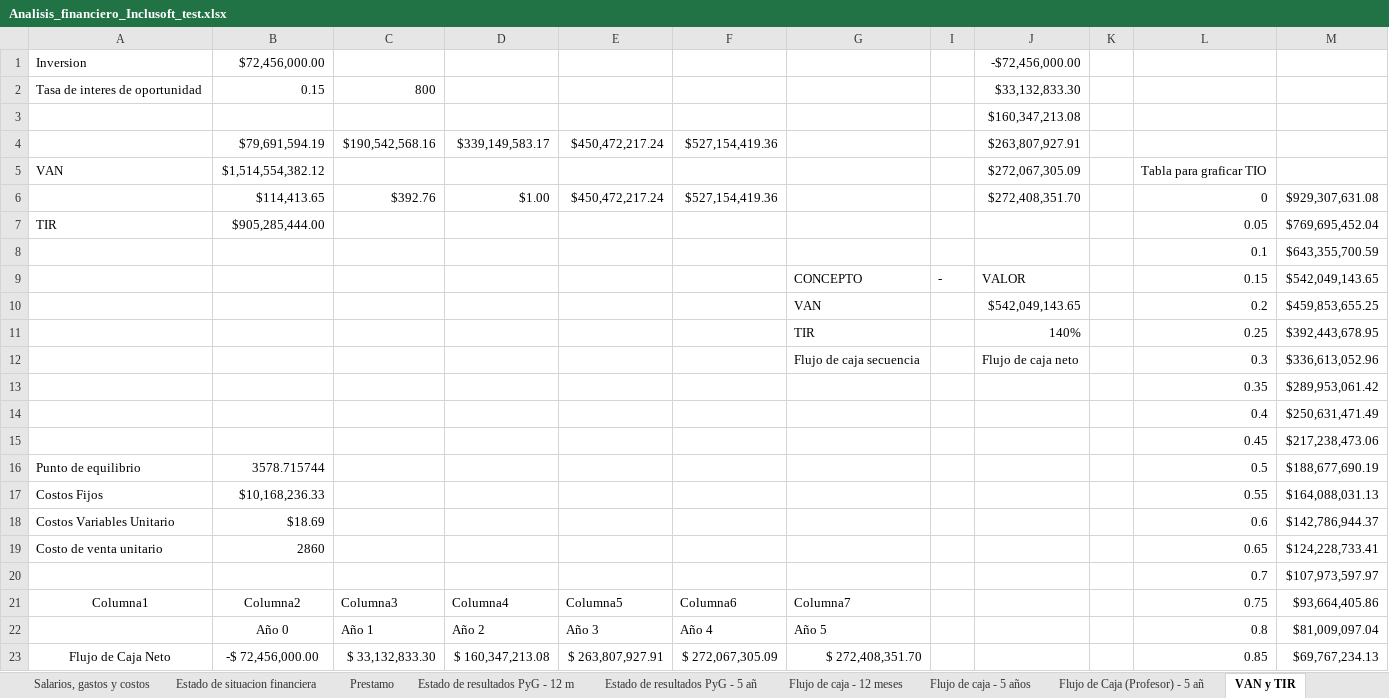
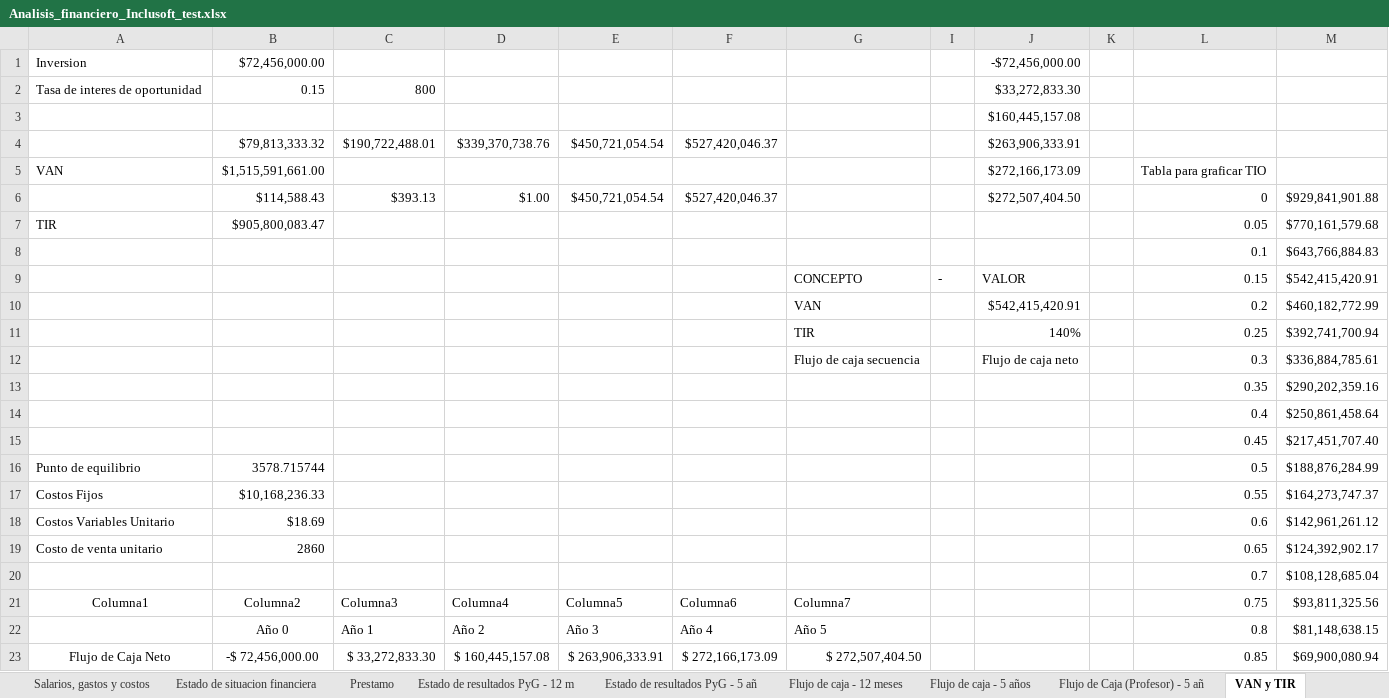
Before and after one commit to Niordsid/Proyecto_Grado, an Excel workbook: Analisis_financiero_Inclusoft_test.xlsx, sheet VAN y TIR, drawn as a sheet; only a part is shown; values as stored, in another font and other column widths than the file's, no borders; charts and pictures and table styles not drawn; removed rows and columns are numbered as before the commit, all else as after; the diff covers the shown part only; the diff names each change by its address in the sheet, - before the commit and + after, or states it on an @@ line.

```diff
--- a/Analisis_financiero_Inclusoft_test.xlsx (sheet VAN y TIR)
+++ b/Analisis_financiero_Inclusoft_test.xlsx (sheet VAN y TIR)
-J2: $33,132,833.30
+J2: $33,272,833.30
-J3: $160,347,213.08
+J3: $160,445,157.08
-row 4:  | $79,691,594.19 | $190,542,568.16 | $339,149,583.17 | $450,472,217.24 | $527,154,419.36 |  |  | $263,807,927.91
+row 4:  | $79,813,333.32 | $190,722,488.01 | $339,370,738.76 | $450,721,054.54 | $527,420,046.37 |  |  | $263,906,333.91
-B5: $1,514,554,382.12
+B5: $1,515,591,661.00
-J5: $272,067,305.09
+J5: $272,166,173.09
-row 6:  | $114,413.65 | $392.76 | $1.00 | $450,472,217.24 | $527,154,419.36 |  |  | $272,408,351.70 |  | 0 | $929,307,631.08
+row 6:  | $114,588.43 | $393.13 | $1.00 | $450,721,054.54 | $527,420,046.37 |  |  | $272,507,404.50 |  | 0 | $929,841,901.88
-B7: $905,285,444.00
+B7: $905,800,083.47
-M7: $769,695,452.04
+M7: $770,161,579.68
-M8: $643,355,700.59
+M8: $643,766,884.83
-M9: $542,049,143.65
+M9: $542,415,420.91
-J10: $542,049,143.65
+J10: $542,415,420.91
-M10: $459,853,655.25
+M10: $460,182,772.99
-M11: $392,443,678.95
+M11: $392,741,700.94
-M12: $336,613,052.96
+M12: $336,884,785.61
-M13: $289,953,061.42
+M13: $290,202,359.16
-M14: $250,631,471.49
+M14: $250,861,458.64
-M15: $217,238,473.06
+M15: $217,451,707.40
-M16: $188,677,690.19
+M16: $188,876,284.99
-M17: $164,088,031.13
+M17: $164,273,747.37
-M18: $142,786,944.37
+M18: $142,961,261.12
-M19: $124,228,733.41
+M19: $124,392,902.17
-M20: $107,973,597.97
+M20: $108,128,685.04
-M21: $93,664,405.86
+M21: $93,811,325.56
-M22: $81,009,097.04
+M22: $81,148,638.15
-C23: $ 33,132,833.30
+C23: $ 33,272,833.30
-D23: $ 160,347,213.08
+D23: $ 160,445,157.08
-E23: $ 263,807,927.91
+E23: $ 263,906,333.91
-F23: $ 272,067,305.09
+F23: $ 272,166,173.09
-G23: $ 272,408,351.70
+G23: $ 272,507,404.50
-M23: $69,767,234.13
+M23: $69,900,080.94
```
Also changed, not shown: 54 edited cells elsewhere in this sheet, sheet Balance General, sheet Salarios, gastos y costos, sheet Estado de resultados PyG - 5 añ, sheet Punto de Equilibrio, sheet Flujo de caja - 5 años, sheet Flujo de Caja (Profesor) - 5 añ, 1 more sheet, formulas that keep their value, hidden cells, charts or pictures, 1 other file.
